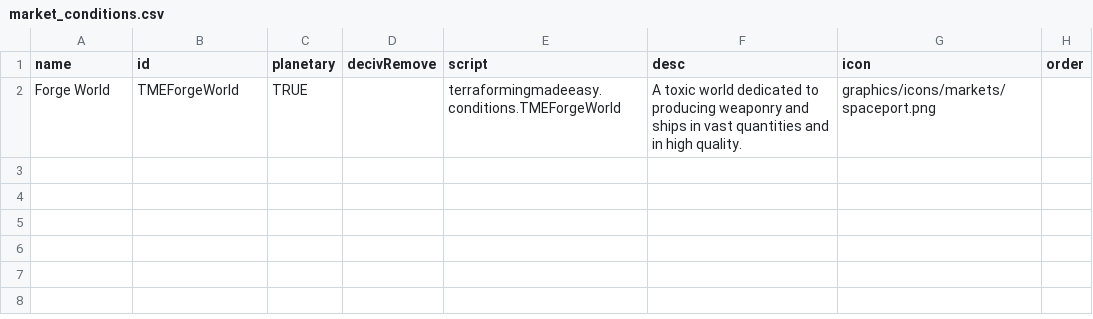
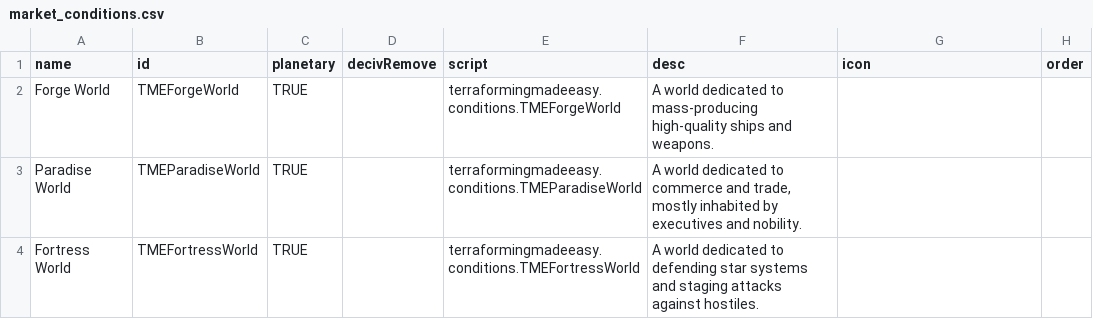
Before and after one commit to AudaxLudos/terraforming-made-easy, a CSV file: data/campaign/market_conditions.csv, drawn as a sheet.

Commit message:
Add full implementation of tme conditions

```diff
--- a/data/campaign/market_conditions.csv
+++ b/data/campaign/market_conditions.csv
@@ -1,2 +1,4 @@
 name,id,planetary,decivRemove,script,desc,icon,order
-Forge World,TMEForgeWorld,TRUE,,terraformingmadeeasy.conditions.TMEForgeWorld,A toxic world dedicated to producing weaponry and ships in vast quantities and in high quality.,graphics/icons/markets/spaceport.png,
+Forge World,TMEForgeWorld,TRUE,,terraformingmadeeasy.conditions.TMEForgeWorld,A world dedicated to mass-producing high-quality ships and weapons.,,
+Paradise World,TMEParadiseWorld,TRUE,,terraformingmadeeasy.conditions.TMEParadiseWorld,"A world dedicated to commerce and trade, mostly inhabited by executives and nobility.",,
+Fortress World,TMEFortressWorld,TRUE,,terraformingmadeeasy.conditions.TMEFortressWorld,A world dedicated to defending star systems and staging attacks against hostiles.,,
```
Also changed, not shown: 12 other files.
